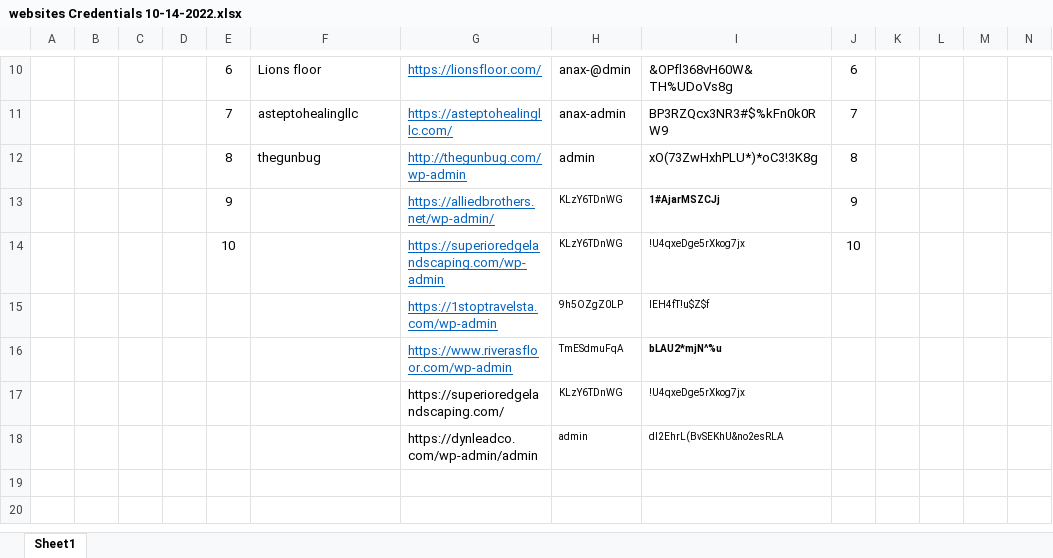
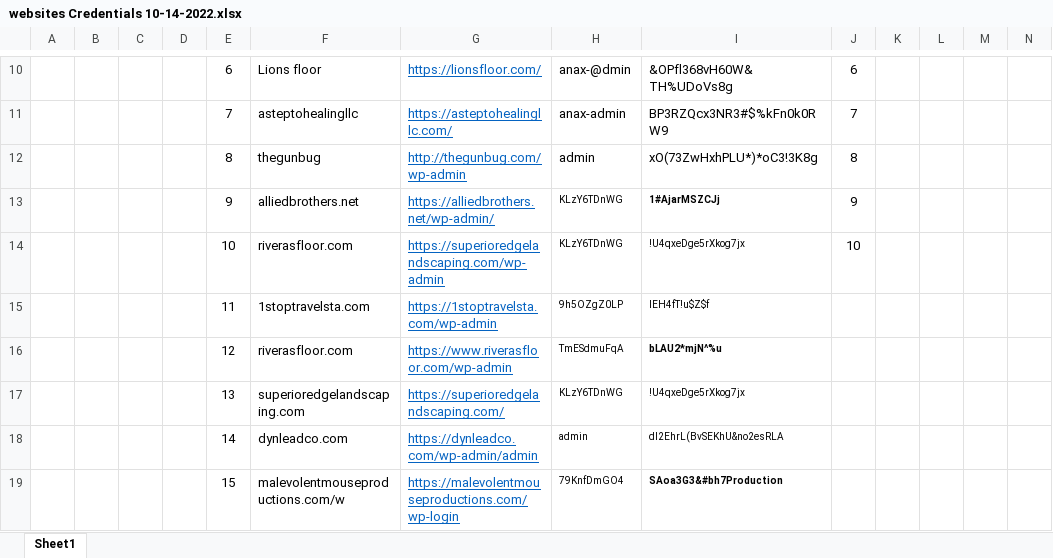
Before and after one commit to YarpaMehdi/Wordpress-Shortcodes-and-jquery-important-codes, an Excel workbook: websites Credentials 10-14-2022.xlsx, sheet Sheet1, drawn as a sheet; only a part is shown, gaps mark what is left out; values as stored, in another font and other column widths than the file's, no borders; the diff names each change by its address in the sheet, - before the commit and + after, or states it on an @@ line.

```diff
--- a/websites Credentials 10-14-2022.xlsx (sheet Sheet1)
+++ b/websites Credentials 10-14-2022.xlsx (sheet Sheet1)
-F13: (empty)
+F13: alliedbrothers.net
-F14: (empty)
+F14: riverasfloor.com
-E15: (empty)
+E15: 11
-F15: (empty)
+F15: 1stoptravelsta.com
-E16: (empty)
+E16: 12
-F16: (empty)
+F16: riverasfloor.com
-E17: (empty)
+E17: 13
-F17: (empty)
+F17: superioredgelandscaping.com
@@ G17:G18 underline: off → on, text colour: black → #0563C1 @@
-E18: (empty)
+E18: 14
-F18: (empty)
+F18: dynleadco.com
+row 19:  |  |  |  | 15 | malevolentmouseproductions.com/w | https://malevolentmouseproductions.com/wp-login | 79KnfDmGO4 | SAoa3G3&#bh7Production
```
Also changed, not shown: 8 other files.
